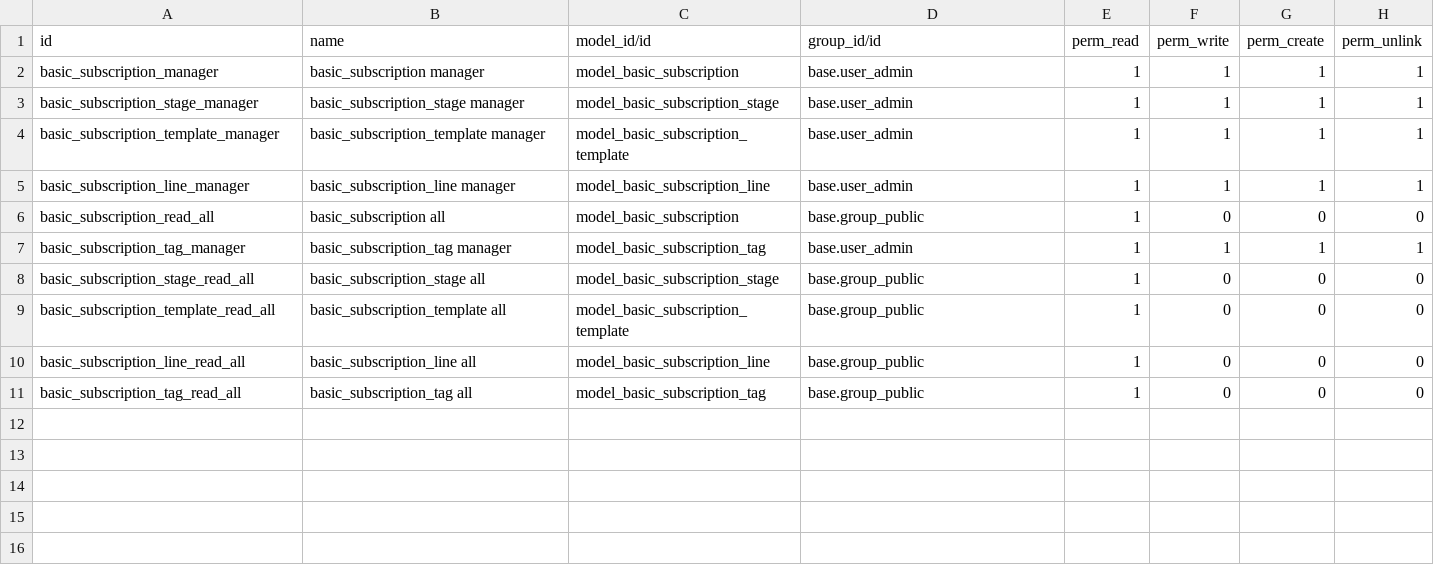
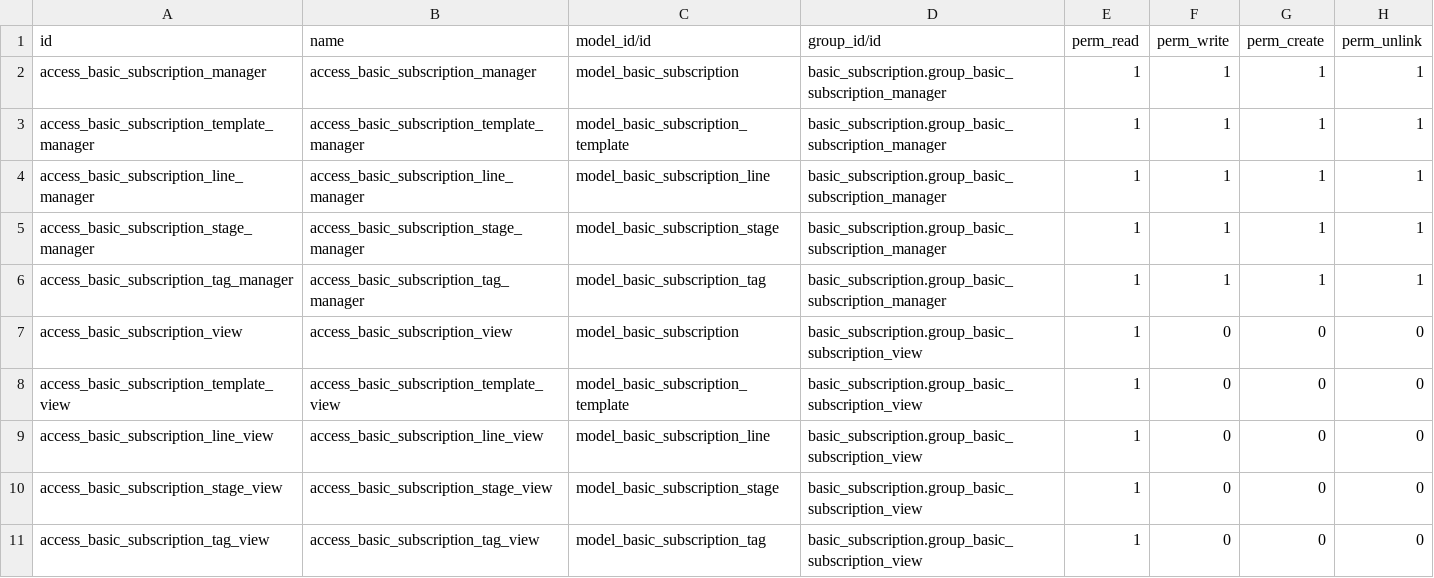
Before and after one commit to matteopolleschi/basic_subscription, a CSV file: security/ir.model.access.csv, drawn as a sheet.

Commit message:
first commit

```diff
--- a/security/ir.model.access.csv
+++ b/security/ir.model.access.csv
@@ -1,11 +1,11 @@
 id,name,model_id/id,group_id/id,perm_read,perm_write,perm_create,perm_unlink
-basic_subscription_manager,basic_subscription manager,model_basic_subscription,base.user_admin,1,1,1,1
-basic_subscription_stage_manager,basic_subscription_stage manager,model_basic_subscription_stage,base.user_admin,1,1,1,1
-basic_subscription_template_manager,basic_subscription_template manager,model_basic_subscription_template,base.user_admin,1,1,1,1
-basic_subscription_line_manager,basic_subscription_line manager,model_basic_subscription_line,base.user_admin,1,1,1,1
-basic_subscription_read_all,basic_subscription all,model_basic_subscription,base.group_public,1,0,0,0
-basic_subscription_tag_manager,basic_subscription_tag manager,model_basic_subscription_tag,base.user_admin,1,1,1,1
-basic_subscription_stage_read_all,basic_subscription_stage all,model_basic_subscription_stage,base.group_public,1,0,0,0
-basic_subscription_template_read_all,basic_subscription_template all,model_basic_subscription_template,base.group_public,1,0,0,0
-basic_subscription_line_read_all,basic_subscription_line all,model_basic_subscription_line,base.group_public,1,0,0,0
-basic_subscription_tag_read_all,basic_subscription_tag all,model_basic_subscription_tag,base.group_public,1,0,0,0
+access_basic_subscription_manager,access_basic_subscription_manager,model_basic_subscription,basic_subscription.group_basic_subscription_manager,1,1,1,1
+access_basic_subscription_template_manager,access_basic_subscription_template_manager,model_basic_subscription_template,basic_subscription.group_basic_subscription_manager,1,1,1,1
+access_basic_subscription_line_manager,access_basic_subscription_line_manager,model_basic_subscription_line,basic_subscription.group_basic_subscription_manager,1,1,1,1
+access_basic_subscription_stage_manager,access_basic_subscription_stage_manager,model_basic_subscription_stage,basic_subscription.group_basic_subscription_manager,1,1,1,1
+access_basic_subscription_tag_manager,access_basic_subscription_tag_manager,model_basic_subscription_tag,basic_subscription.group_basic_subscription_manager,1,1,1,1
+access_basic_subscription_view,access_basic_subscription_view,model_basic_subscription,basic_subscription.group_basic_subscription_view,1,0,0,0
+access_basic_subscription_template_view,access_basic_subscription_template_view,model_basic_subscription_template,basic_subscription.group_basic_subscription_view,1,0,0,0
+access_basic_subscription_line_view,access_basic_subscription_line_view,model_basic_subscription_line,basic_subscription.group_basic_subscription_view,1,0,0,0
+access_basic_subscription_stage_view,access_basic_subscription_stage_view,model_basic_subscription_stage,basic_subscription.group_basic_subscription_view,1,0,0,0
+access_basic_subscription_tag_view,access_basic_subscription_tag_view,model_basic_subscription_tag,basic_subscription.group_basic_subscription_view,1,0,0,0
```
